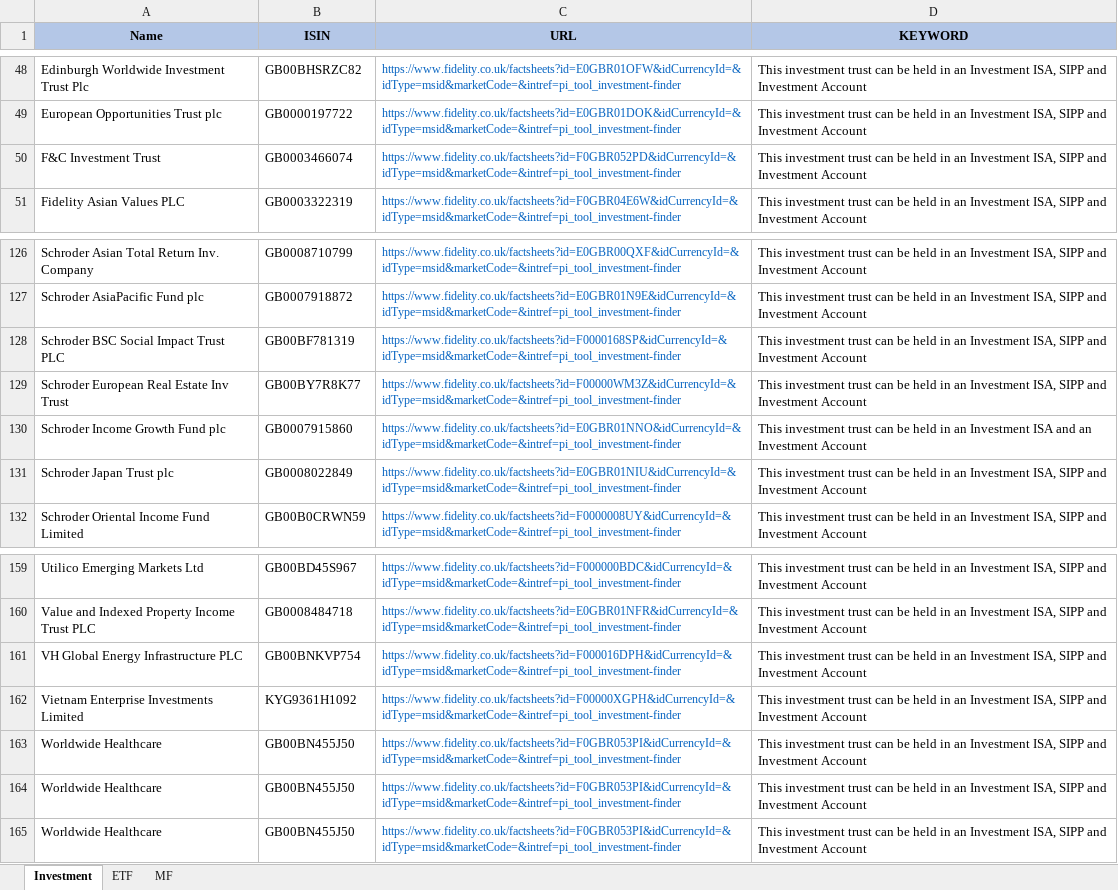
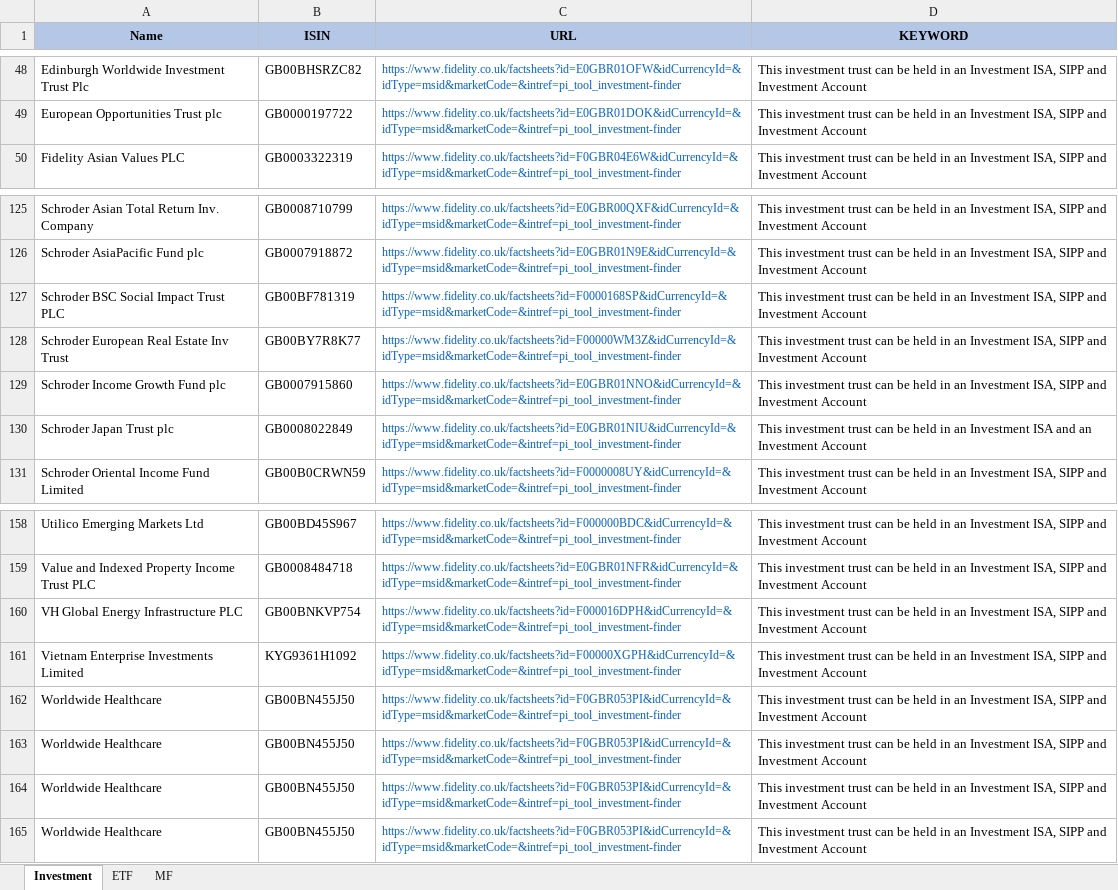
Before and after one commit to amineautomation2/concurrent-4, an Excel workbook: spreadsheet/fidelity.xlsx, sheet Investment, drawn as a sheet; only a part is shown, gaps mark what is left out; values as stored, in another font and other column widths than the file's, no borders; removed rows and columns are numbered as before the commit, all else as after; the diff names each change by its address in the sheet, - before the commit and + after, or states it on an @@ line.

```diff
--- a/spreadsheet/fidelity.xlsx (sheet Investment)
+++ b/spreadsheet/fidelity.xlsx (sheet Investment)
-row 50: F&C Investment Trust | GB0003466074 | https://www.fidelity.co.uk/factsheets?id=F0GBR052PD&idCurrencyId=&idType=msid&marketCode=&intref=pi_tool_investment-finder | This investment trust can be held in an Investment ISA, SIPP and Investment Account
-D129 (KEYWORD): …an Investment ISA and an Investment Account
+D129 (KEYWORD): …an Investment ISA, SIPP and Investment Account
-D130 (KEYWORD): …an Investment ISA, SIPP and Investment Account
+D130 (KEYWORD): …an Investment ISA and an Investment Account
+row 162: Worldwide Healthcare | GB00BN455J50 | https://www.fidelity.co.uk/factsheets?id=F0GBR053PI&idCurrencyId=&idType=msid&marketCode=&intref=pi_tool_investment-finder | This investment trust can be held in an Investment ISA, SIPP and Investment Account
```
Also changed, not shown: abc.xlsx.
